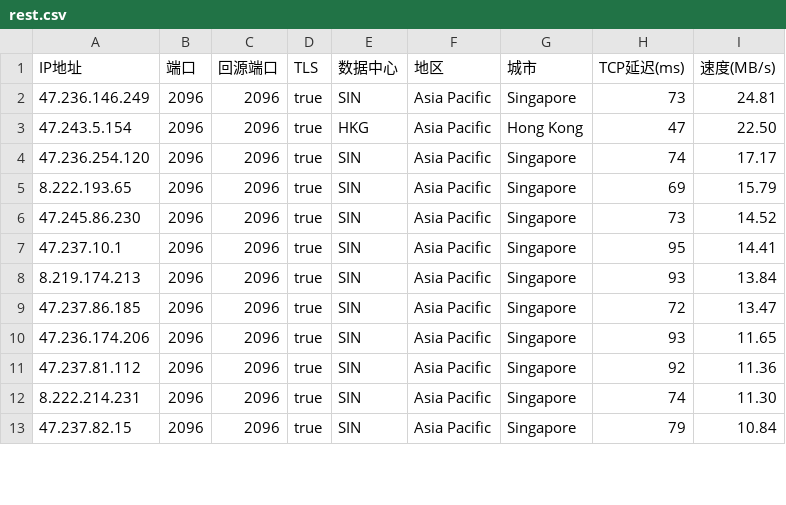
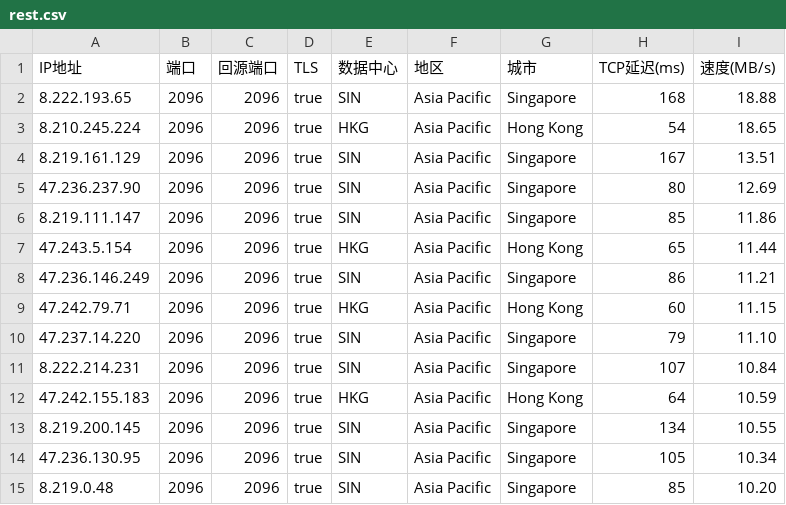
Before and after one commit to Evelye/edgetunnel, a CSV file: .github/workflows/Serve/rest.csv, drawn as a sheet; only a part is shown; the diff covers the shown part only.

Commit message:
Add files via upload

```diff
--- a/.github/workflows/Serve/rest.csv
+++ b/.github/workflows/Serve/rest.csv
@@ -1,13 +1,15 @@
 IP地址,端口,回源端口,TLS,数据中心,地区,城市,TCP延迟(ms),速度(MB/s)
-47.236.146.249,2096,2096,true,SIN,Asia Pacific,Singapore,73,24.81
-47.243.5.154,2096,2096,true,HKG,Asia Pacific,Hong Kong,47,22.50
-47.236.254.120,2096,2096,true,SIN,Asia Pacific,Singapore,74,17.17
-8.222.193.65,2096,2096,true,SIN,Asia Pacific,Singapore,69,15.79
-47.245.86.230,2096,2096,true,SIN,Asia Pacific,Singapore,73,14.52
-47.237.10.1,2096,2096,true,SIN,Asia Pacific,Singapore,95,14.41
-8.219.174.213,2096,2096,true,SIN,Asia Pacific,Singapore,93,13.84
-47.237.86.185,2096,2096,true,SIN,Asia Pacific,Singapore,72,13.47
-47.236.174.206,2096,2096,true,SIN,Asia Pacific,Singapore,93,11.65
-47.237.81.112,2096,2096,true,SIN,Asia Pacific,Singapore,92,11.36
-8.222.214.231,2096,2096,true,SIN,Asia Pacific,Singapore,74,11.30
-47.237.82.15,2096,2096,true,SIN,Asia Pacific,Singapore,79,10.84
+8.222.193.65,2096,2096,true,SIN,Asia Pacific,Singapore,168,18.88
+8.210.245.224,2096,2096,true,HKG,Asia Pacific,Hong Kong,54,18.65
+8.219.161.129,2096,2096,true,SIN,Asia Pacific,Singapore,167,13.51
+47.236.237.90,2096,2096,true,SIN,Asia Pacific,Singapore,80,12.69
+8.219.111.147,2096,2096,true,SIN,Asia Pacific,Singapore,85,11.86
+47.243.5.154,2096,2096,true,HKG,Asia Pacific,Hong Kong,65,11.44
+47.236.146.249,2096,2096,true,SIN,Asia Pacific,Singapore,86,11.21
+47.242.79.71,2096,2096,true,HKG,Asia Pacific,Hong Kong,60,11.15
+47.237.14.220,2096,2096,true,SIN,Asia Pacific,Singapore,79,11.10
+8.222.214.231,2096,2096,true,SIN,Asia Pacific,Singapore,107,10.84
+47.242.155.183,2096,2096,true,HKG,Asia Pacific,Hong Kong,64,10.59
+8.219.200.145,2096,2096,true,SIN,Asia Pacific,Singapore,134,10.55
+47.236.130.95,2096,2096,true,SIN,Asia Pacific,Singapore,105,10.34
+8.219.0.48,2096,2096,true,SIN,Asia Pacific,Singapore,85,10.20
```
Also changed, not shown: 3 added rows, 4 removed rows and 5 edited cells elsewhere in this file.
